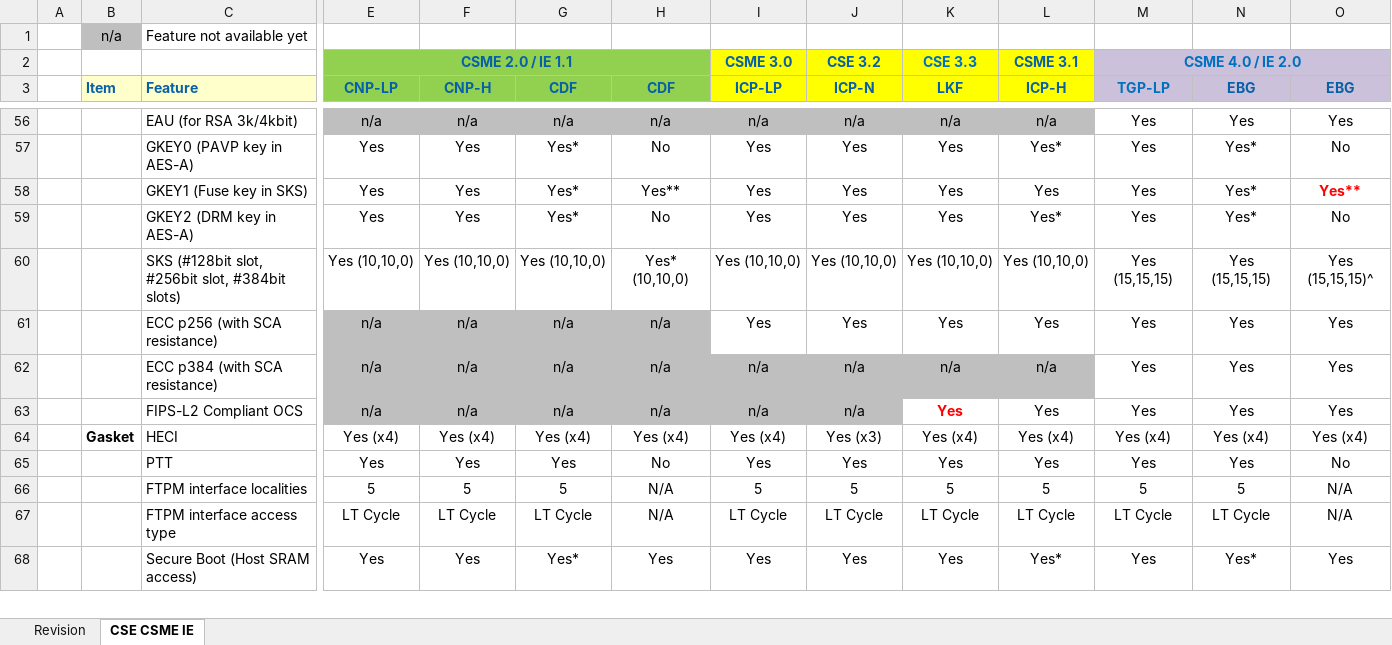
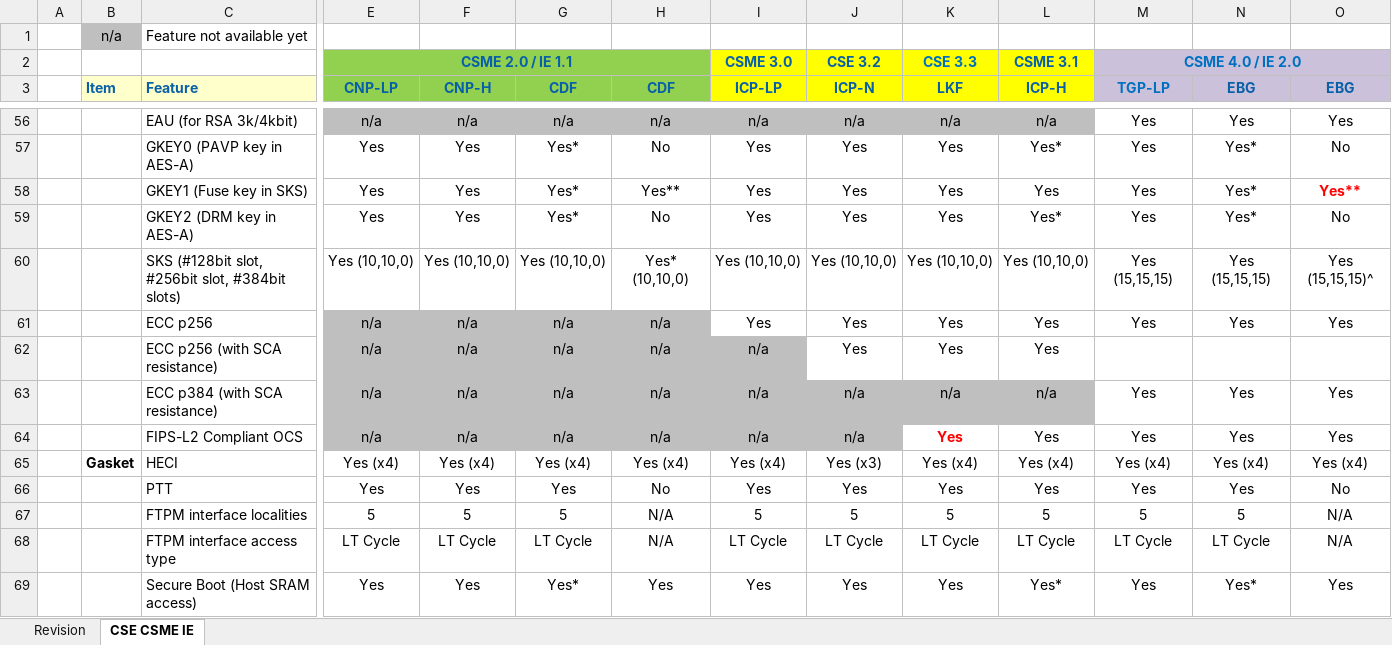
Before and after one commit to jason-ytsao/exp_submodule, an Excel workbook: ArchSpecs/Working/CSME IE OCS Hardware Architecture Features Per Project.xlsx, sheet CSE CSME IE, drawn as a sheet; only a part is shown, gaps mark what is left out; values as stored, in another font and other column widths than the file's, no borders; addresses are those after the commit; rows hold the shown columns only; the diff names each change by its address in the sheet, - before the commit and + after, or states it on an @@ line.

Commit message:
.
[git-p4: depot-paths = "//depot/projects/coe/CSME/": change = 743503]

```diff
--- a/ArchSpecs/Working/CSME IE OCS Hardware Architecture Features Per Project.xlsx (sheet CSE CSME IE)
+++ b/ArchSpecs/Working/CSME IE OCS Hardware Architecture Features Per Project.xlsx (sheet CSE CSME IE)
+row 61:  |  | ECC p256 | n/a | n/a | n/a | n/a | Yes | Yes | Yes | Yes | Yes | Yes | Yes
-I62 (ICP-LP): Yes
+I62 (ICP-LP): n/a
-I62 fill: none
+I62 fill: #BFBFBF
-M62 (TGP-LP): Yes
+M62 (TGP-LP): (empty)
-N62 (EBG): Yes
+N62 (EBG): (empty)
-O62 (EBG): Yes
+O62 (EBG): (empty)
```
Also changed, not shown: sheet Revision.
